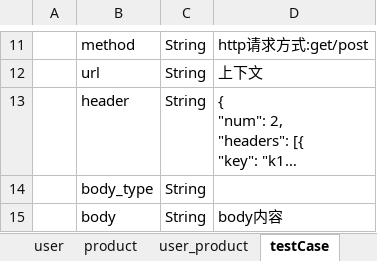
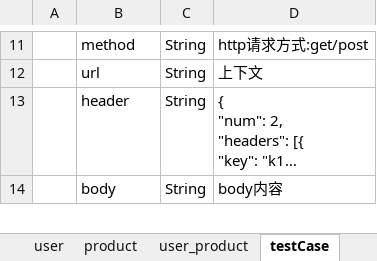
Before and after one commit to wangchy0927/testplatform, an Excel workbook: src/main/resources/uml/db.xlsx, sheet testCase, drawn as a sheet; only a part is shown, gaps mark what is left out; long unchanged cells end in …; values as stored, in another font and other column widths than the file's, no borders; the diff covers the shown part only; the diff names each change by its address in the sheet, - before the commit and + after, or states it on an @@ line.

```diff
--- a/src/main/resources/uml/db.xlsx (sheet testCase)
+++ b/src/main/resources/uml/db.xlsx (sheet testCase)
-row 14:  | body_type | String
```
Also changed, not shown: 3 edited cells elsewhere in this sheet, 10 other files.
